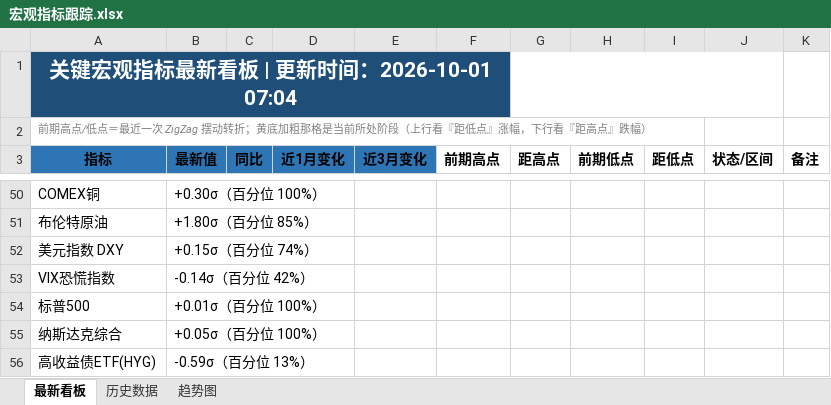
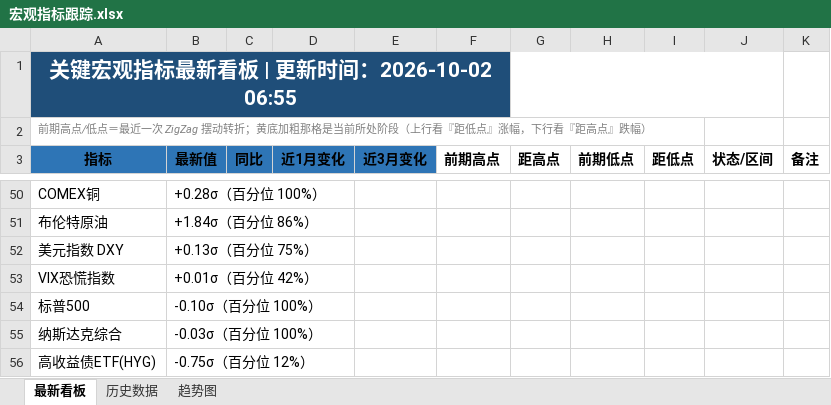
Before and after one commit to Mussi2020/macro-tracker, an Excel workbook: 宏观指标跟踪.xlsx, sheet 最新看板, drawn as a sheet; only a part is shown, gaps mark what is left out; values as stored, in another font and other column widths than the file's, no borders; the diff covers the shown part only; the diff names each change by its address in the sheet, - before the commit and + after, or states it on an @@ line.

```diff
--- a/宏观指标跟踪.xlsx (sheet 最新看板)
+++ b/宏观指标跟踪.xlsx (sheet 最新看板)
-A1 (指标): 关键宏观指标最新看板 | 更新时间：2026-10-01 07:04
+A1 (指标): 关键宏观指标最新看板 | 更新时间：2026-10-02 06:55
-B50 (最新值): +0.30σ（百分位 100%）
+B50 (最新值): +0.28σ（百分位 100%）
-B51 (最新值): +1.80σ（百分位 85%）
+B51 (最新值): +1.84σ（百分位 86%）
-B52 (最新值): +0.15σ（百分位 74%）
+B52 (最新值): +0.13σ（百分位 75%）
-B53 (最新值): -0.14σ（百分位 42%）
+B53 (最新值): +0.01σ（百分位 42%）
-B54 (最新值): +0.01σ（百分位 100%）
+B54 (最新值): -0.10σ（百分位 100%）
-B55 (最新值): +0.05σ（百分位 100%）
+B55 (最新值): -0.03σ（百分位 100%）
-B56 (最新值): -0.59σ（百分位 13%）
+B56 (最新值): -0.75σ（百分位 12%）
```
Also changed, not shown: 12 added rows, 12 removed rows and 20 edited cells elsewhere in this sheet, sheet 历史数据, 1 other file.
